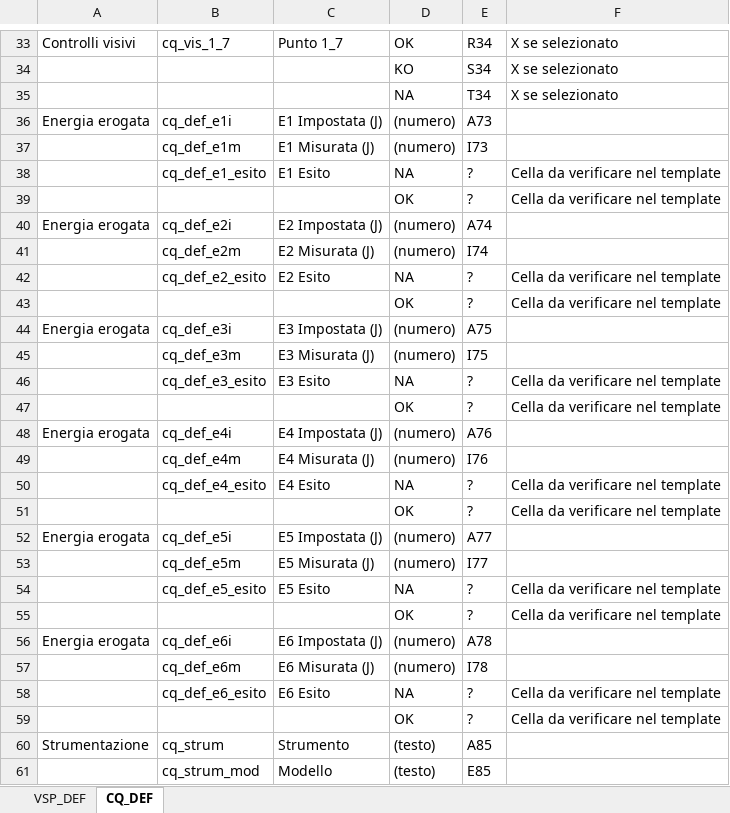
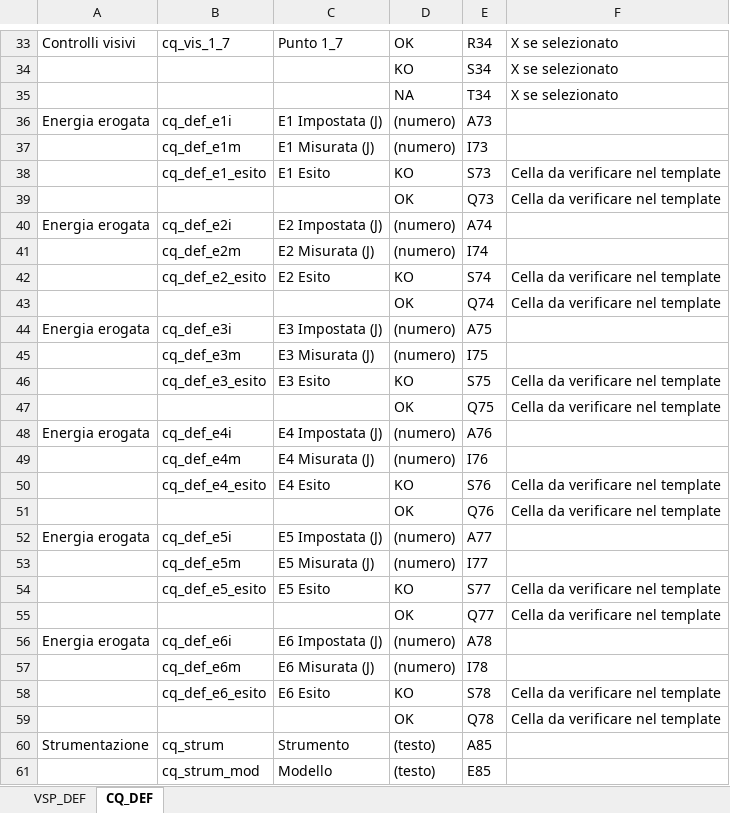
Before and after one commit to AppWitch22/AppWitch-Mobile, an Excel workbook: mappatura_celle_VSP_CQ_DEF_v2.xlsx, sheet CQ_DEF, drawn as a sheet; only a part is shown, gaps mark what is left out; values as stored, in another font and other column widths than the file's, no borders; the diff names each change by its address in the sheet, - before the commit and + after, or states it on an @@ line.

```diff
--- a/mappatura_celle_VSP_CQ_DEF_v2.xlsx (sheet CQ_DEF)
+++ b/mappatura_celle_VSP_CQ_DEF_v2.xlsx (sheet CQ_DEF)
-D38: NA
+D38: KO
-E38: ?
+E38: S73
-E39: ?
+E39: Q73
-D42: NA
+D42: KO
-E42: ?
+E42: S74
-E43: ?
+E43: Q74
-D46: NA
+D46: KO
-E46: ?
+E46: S75
-E47: ?
+E47: Q75
-D50: NA
+D50: KO
-E50: ?
+E50: S76
-E51: ?
+E51: Q76
-D54: NA
+D54: KO
-E54: ?
+E54: S77
-E55: ?
+E55: Q77
-D58: NA
+D58: KO
-E58: ?
+E58: S78
-E59: ?
+E59: Q78
```
Also changed, not shown: 2 other files.
